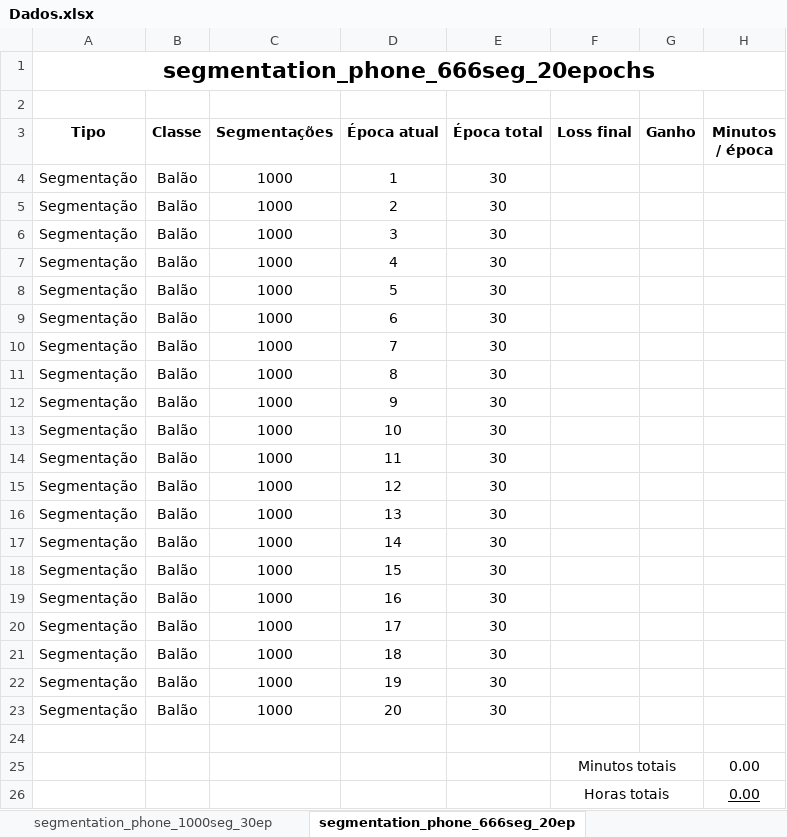
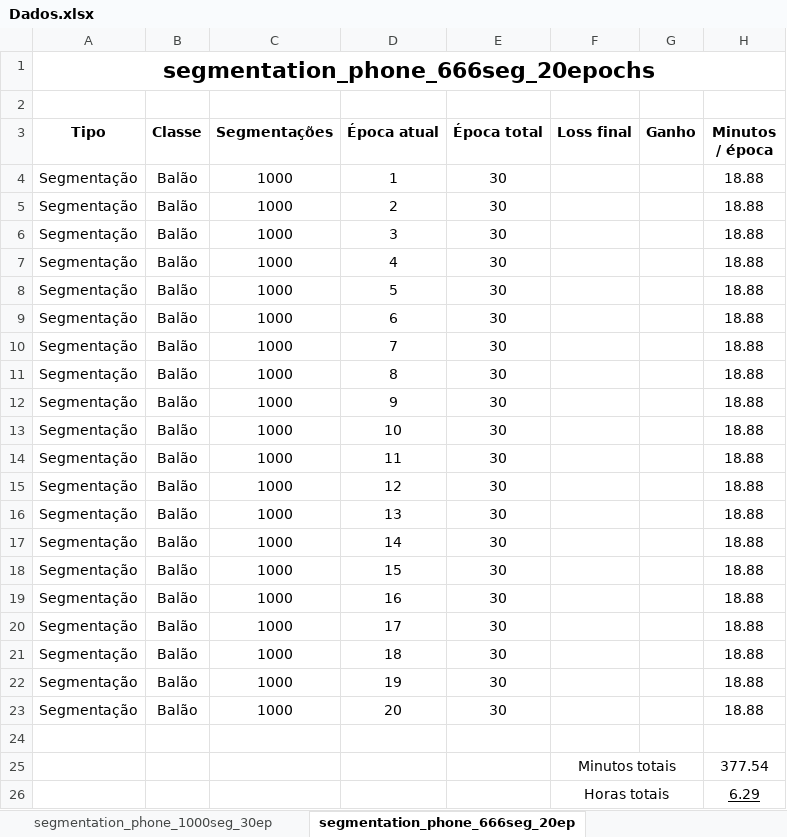
Before and after one commit to AriBarrosFilho/Projeto_Final_Aprendizado_Maquina, an Excel workbook: Dados.xlsx, sheet segmentation_phone_666seg_20ep, drawn as a sheet; values as stored, in another font and other column widths than the file's, no borders; the diff names each change by its address in the sheet, - before the commit and + after, or states it on an @@ line.

```diff
--- a/Dados.xlsx (sheet segmentation_phone_666seg_20ep)
+++ b/Dados.xlsx (sheet segmentation_phone_666seg_20ep)
-H4:H23 (Minutos / época): (empty)
+H4:H23 (Minutos / época): 18.88
-H25 (Minutos / época): 0.00
+H25 (Minutos / época): 377.54
-H26 (Minutos / época): 0.00
+H26 (Minutos / época): 6.29
```
Also changed, not shown: 23 other files.
